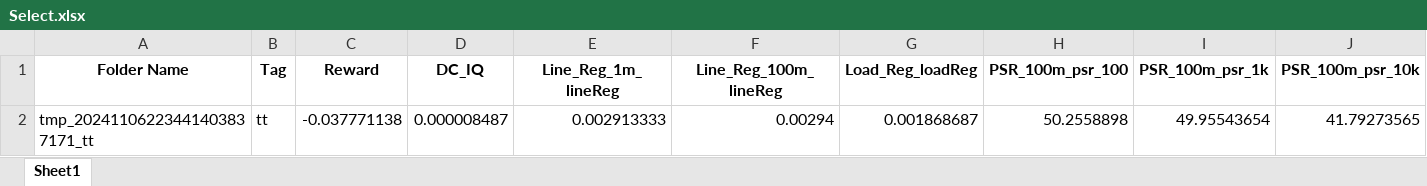
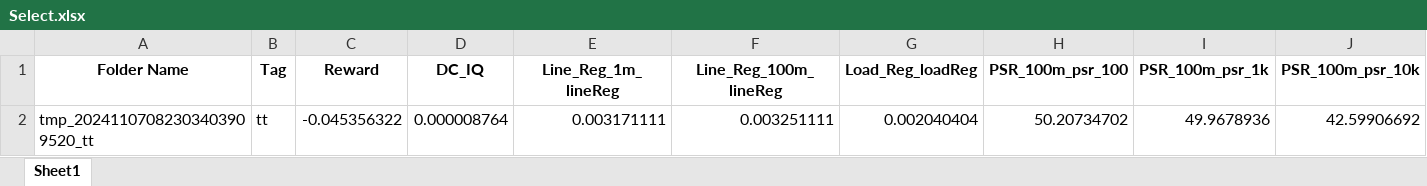
Before and after one commit to EarendelH/AnalogDesign_BO, an Excel workbook: custom_env/skill_util/Jianping/Select.xlsx, sheet Sheet1, drawn as a sheet; only a part is shown; values as stored, in another font and other column widths than the file's, no borders; removed rows and columns are numbered as before the commit, all else as after; rows hold the shown columns only; the diff names each change by its address in the sheet, - before the commit and + after, or states it on an @@ line.

```diff
--- a/custom_env/skill_util/Jianping/Select.xlsx (sheet Sheet1)
+++ b/custom_env/skill_util/Jianping/Select.xlsx (sheet Sheet1)
-row 2: tmp_20241106223441403837171_tt | tt | -0.037771138 | 0.000008487 | 0.002913333 | 0.00294 | 0.001868687 | 50.2558898 | 49.95543654 | 41.79273565
+row 2: tmp_20241107082303403909520_tt | tt | -0.045356322 | 0.000008764 | 0.003171111 | 0.003251111 | 0.002040404 | 50.20734702 | 49.9678936 | 42.59906692
```
